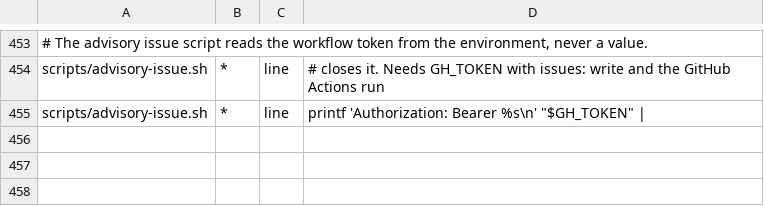
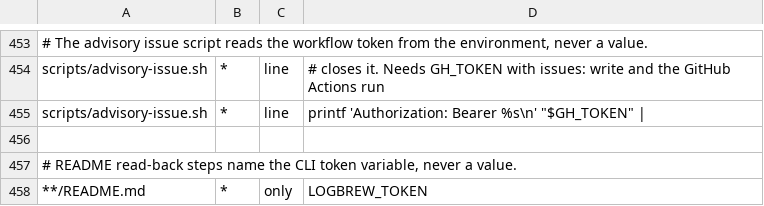
Before and after one commit to LogBrewCo/sdk, a TSV file: tools/toolchain-probe/confidentiality-allowlist.tsv, drawn as a sheet; only a part is shown, gaps mark what is left out.

Commit message:
ci(readme): allow docs page links and the CLI token variable
README wording rules now skip the path of docs.logbrew.co links, so a
link to a docs page is judged by its text only. README lines may name
the LOGBREW_TOKEN variable when nothing else on the line is sensitive.

```diff
--- a/tools/toolchain-probe/confidentiality-allowlist.tsv
+++ b/tools/toolchain-probe/confidentiality-allowlist.tsv
@@ -455 +455,4 @@ scripts/advisory-issue.sh	*	line	# closes it. Needs GH_TOKEN with issues: write
 scripts/advisory-issue.sh	*	line	printf 'Authorization: Bearer %s\n' "$GH_TOKEN" |
+
+# README read-back steps name the CLI token variable, never a value.
+**/README.md	*	only	LOGBREW_TOKEN
```
Also changed, not shown: 2 other files.
